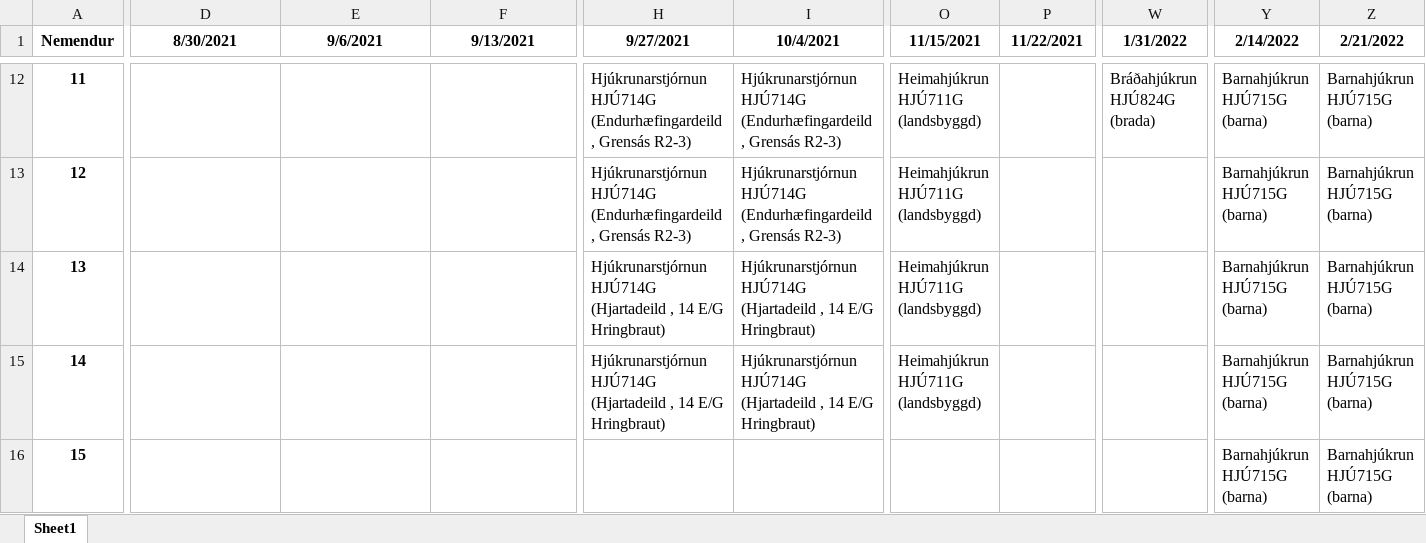
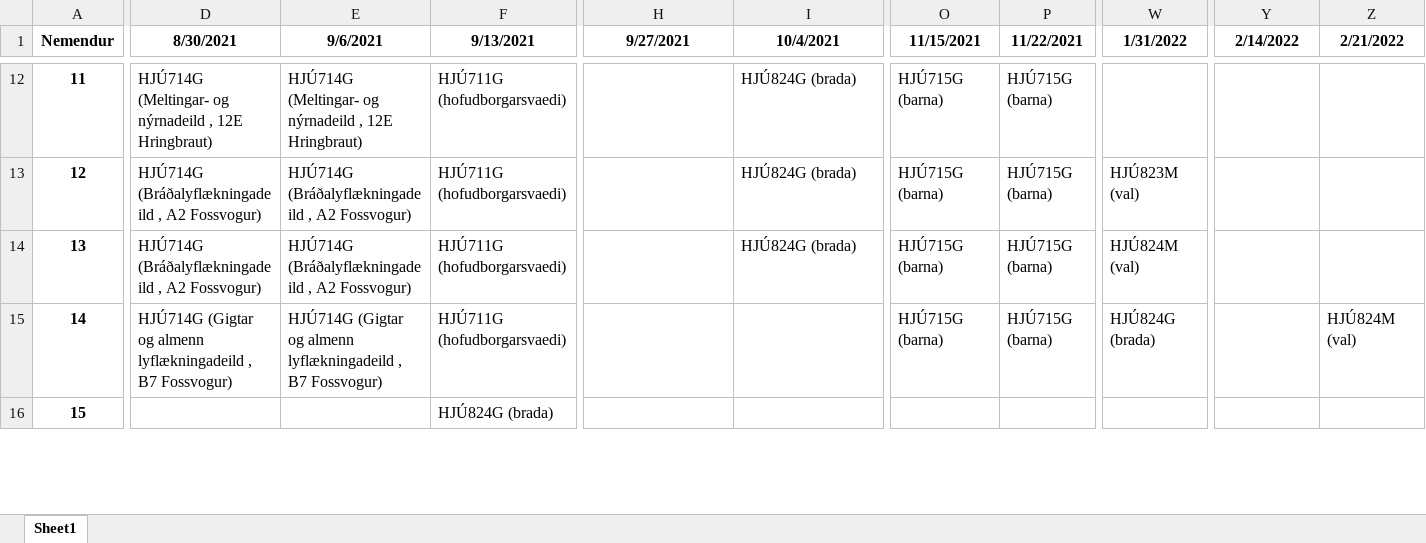
Before and after one commit to BjarniHaukur/TV5, an Excel workbook: stundatafla1.xlsx, sheet Sheet1, drawn as a sheet; only a part is shown, gaps mark what is left out; values as stored, in another font and other column widths than the file's, no borders; the diff covers the shown part only; the diff names each change by its address in the sheet, - before the commit and + after, or states it on an @@ line.

```diff
--- a/stundatafla1.xlsx (sheet Sheet1)
+++ b/stundatafla1.xlsx (sheet Sheet1)
-D12 (8/30/2021): (empty)
+D12 (8/30/2021): HJÚ714G (Meltingar- og nýrnadeild , 12E Hringbraut)
-E12 (9/6/2021): (empty)
+E12 (9/6/2021): HJÚ714G (Meltingar- og nýrnadeild , 12E Hringbraut)
-F12:F15 (9/13/2021): (empty)
+F12:F15 (9/13/2021): HJÚ711G (hofudborgarsvaedi)
-H12:H13 (9/27/2021): Hjúkrunarstjórnun HJÚ714G (Endurhæfingardeild, Grensás R2-3)
+H12:H13 (9/27/2021): (empty)
-I12:I13 (10/4/2021): Hjúkrunarstjórnun HJÚ714G (Endurhæfingardeild, Grensás R2-3)
+I12:I13 (10/4/2021): HJÚ824G (brada)
-O12:O15 (11/15/2021): Heimahjúkrun HJÚ711G (landsbyggd)
+O12:O15 (11/15/2021): HJÚ715G (barna)
-P12:P15 (11/22/2021): (empty)
+P12:P15 (11/22/2021): HJÚ715G (barna)
-W12 (1/31/2022): Bráðahjúkrun HJÚ824G (brada)
+W12 (1/31/2022): (empty)
-Y12:Y16 (2/14/2022): Barnahjúkrun HJÚ715G (barna)
+Y12:Y16 (2/14/2022): (empty)
-Z12:Z14 (2/21/2022): Barnahjúkrun HJÚ715G (barna)
+Z12:Z14 (2/21/2022): (empty)
-D13:D14 (8/30/2021): (empty)
+D13:D14 (8/30/2021): HJÚ714G (Bráðalyflækningadeild , A2 Fossvogur)
-E13:E14 (9/6/2021): (empty)
+E13:E14 (9/6/2021): HJÚ714G (Bráðalyflækningadeild , A2 Fossvogur)
-W13 (1/31/2022): (empty)
+W13 (1/31/2022): HJÚ823M (val)
-H14:H15 (9/27/2021): Hjúkrunarstjórnun HJÚ714G (Hjartadeild , 14 E/G Hringbraut)
+H14:H15 (9/27/2021): (empty)
-I14 (10/4/2021): Hjúkrunarstjórnun HJÚ714G (Hjartadeild , 14 E/G Hringbraut)
+I14 (10/4/2021): HJÚ824G (brada)
-W14 (1/31/2022): (empty)
+W14 (1/31/2022): HJÚ824M (val)
-D15 (8/30/2021): (empty)
+D15 (8/30/2021): HJÚ714G (Gigtar og almenn lyflækningadeild , B7 Fossvogur)
-E15 (9/6/2021): (empty)
+E15 (9/6/2021): HJÚ714G (Gigtar og almenn lyflækningadeild , B7 Fossvogur)
-I15 (10/4/2021): Hjúkrunarstjórnun HJÚ714G (Hjartadeild , 14 E/G Hringbraut)
+I15 (10/4/2021): (empty)
-W15 (1/31/2022): (empty)
+W15 (1/31/2022): HJÚ824G (brada)
-Z15 (2/21/2022): Barnahjúkrun HJÚ715G (barna)
+Z15 (2/21/2022): HJÚ824M (val)
-F16 (9/13/2021): (empty)
+F16 (9/13/2021): HJÚ824G (brada)
-Z16 (2/21/2022): Barnahjúkrun HJÚ715G (barna)
+Z16 (2/21/2022): (empty)
```
Also changed, not shown: 847 edited cells elsewhere in this sheet, stundatafla3.xlsx, 3 other files.
